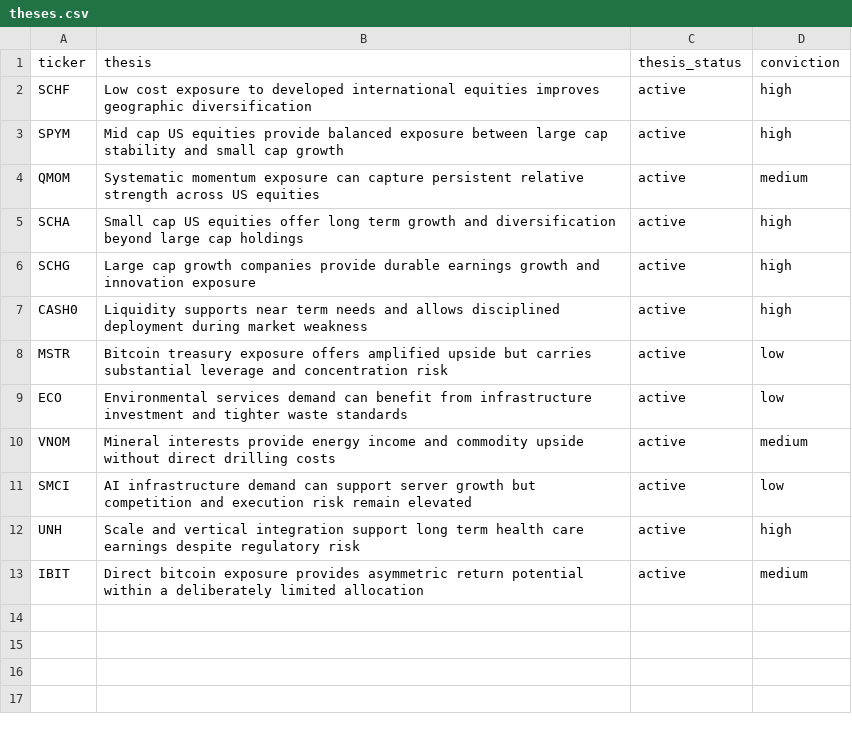
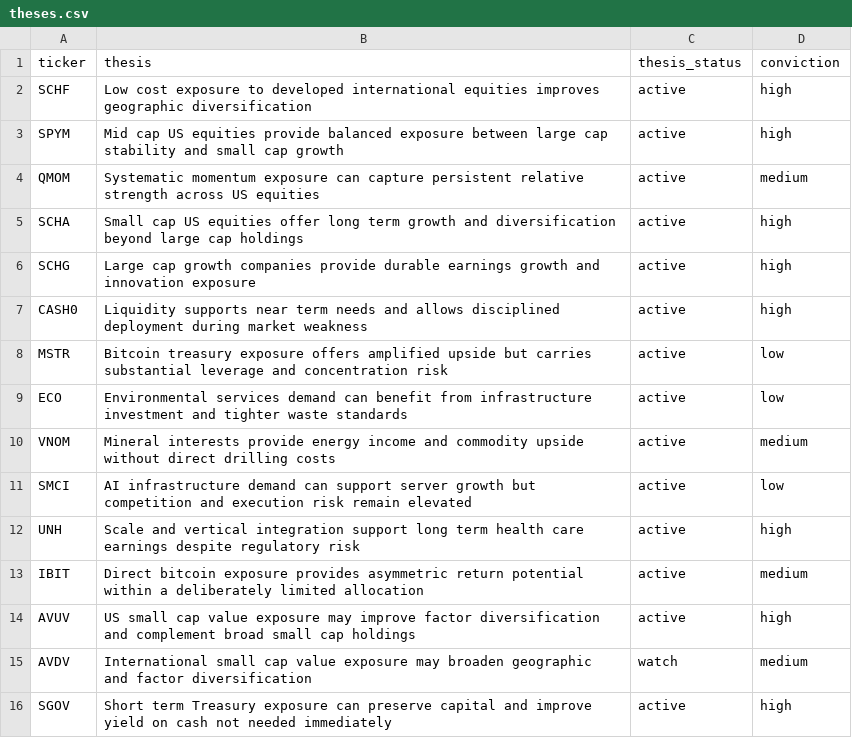
Before and after one commit to ak47-echo/Echo, a CSV file: 02_Data/theses.csv, drawn as a sheet; the diff names each change by its address in the sheet, - before the commit and + after, or states it on an @@ line.

```diff
--- a/02_Data/theses.csv
+++ b/02_Data/theses.csv
+row 14: AVUV | US small cap value exposure may improve factor diversification and complement broad small cap holdings | active | high
+row 15: AVDV | International small cap value exposure may broaden geographic and factor diversification | watch | medium
+row 16: SGOV | Short term Treasury exposure can preserve capital and improve yield on cash not needed immediately | active | high
```
Also changed, not shown: 2 other files.
